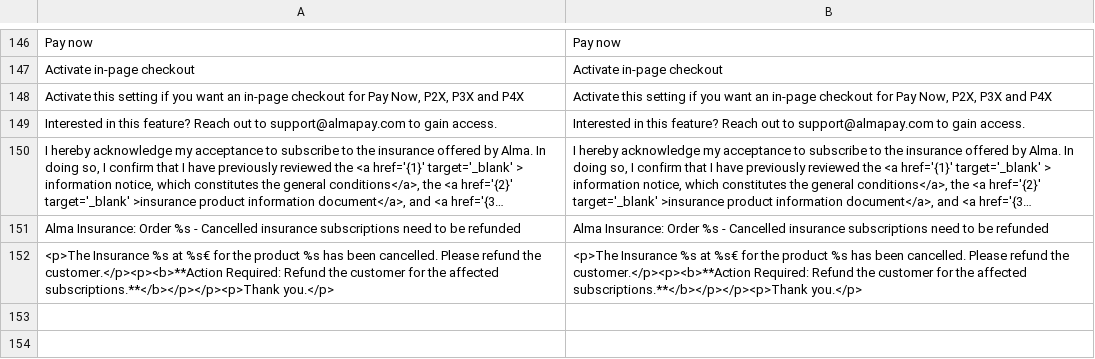
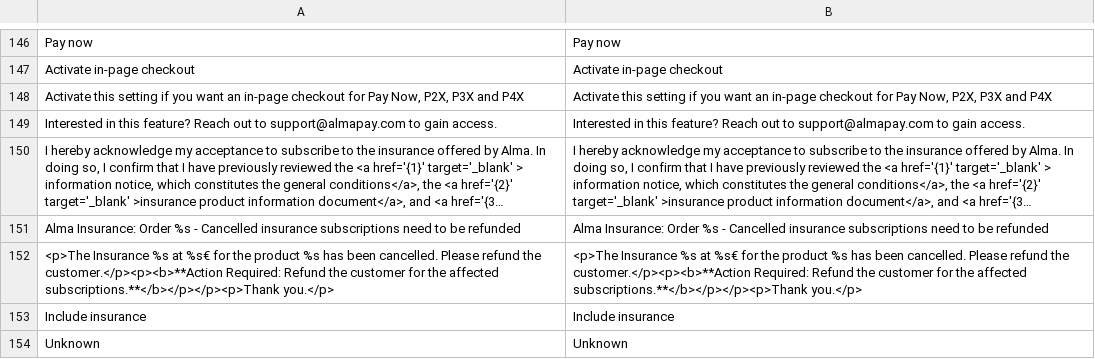
Before and after one commit to alma/alma-monthlypayments-magento2, a CSV file: i18n/en_US.csv, drawn as a sheet; only a part is shown, gaps mark what is left out; long unchanged cells end in …; the diff names each change by its address in the sheet, - before the commit and + after, or states it on an @@ line.

```diff
--- a/i18n/en_US.csv
+++ b/i18n/en_US.csv
+row 153: Include insurance | Include insurance
+row 154: Unknown | Unknown
```
Also changed, not shown: i18n/fr_FR.csv, 3 other files.
